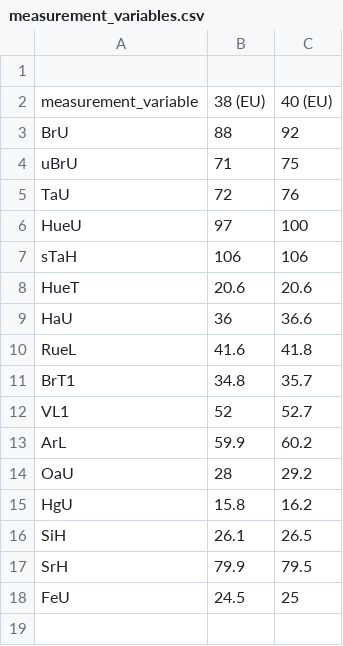
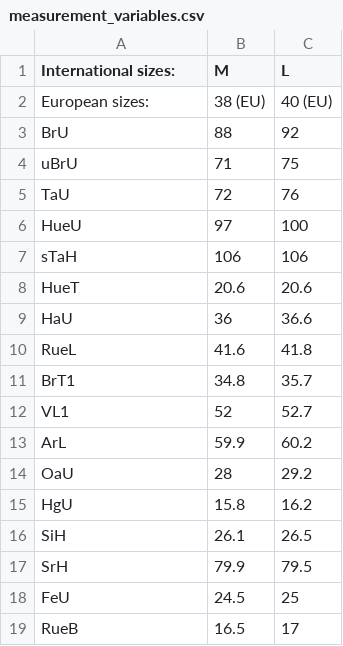
Before and after one commit to delisirenaissance/cutavis, a CSV file: measurement_variables.csv, drawn as a sheet.

```diff
--- a/measurement_variables.csv
+++ b/measurement_variables.csv
@@ -1,3 +1,3 @@
-;;
-measurement_variable;38 (EU);40 (EU)
+International sizes:;M;L
+European sizes:;38 (EU);40 (EU)
 BrU;88;92
@@ -18 +18,2 @@ SrH;79.9;79.5
 FeU;24.5;25
+RueB;16.5;17
```
Also changed, not shown: bodyform_variables.csv, calculated_variables.csv, 17 other files.
